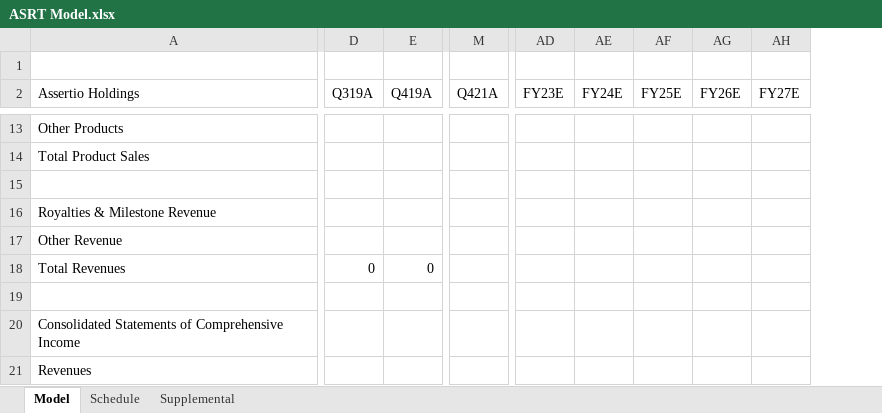
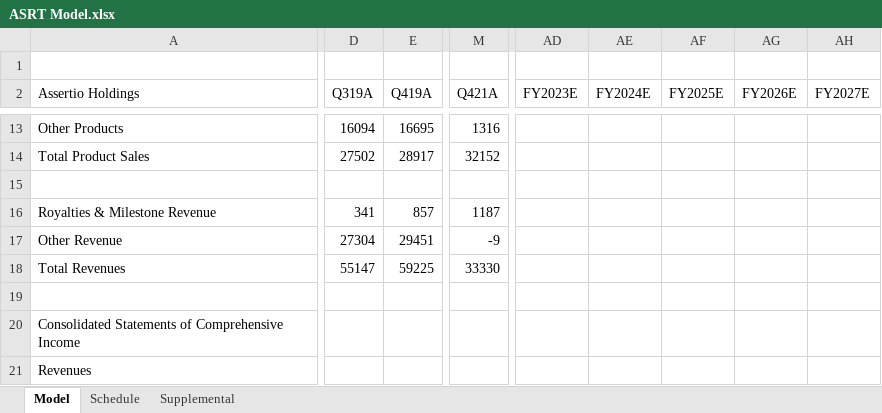
Before and after one commit to evandomingos/ASRT-Assertio-Holdings-, an Excel workbook: ASRT Model.xlsx, sheet Model, drawn as a sheet; only a part is shown, gaps mark what is left out; values as stored, in another font and other column widths than the file's, no cell formats; removed rows and columns are numbered as before the commit, all else as after; the diff covers the shown part only; the diff names each change by its address in the sheet, - before the commit and + after, or states it on an @@ line.

Commit message:
Update ASRT Model.xlsx

```diff
--- a/ASRT Model.xlsx (sheet Model)
+++ b/ASRT Model.xlsx (sheet Model)
-column AD (FY23E), empty
-column AE (FY24E), empty
-column AF (FY25E), empty
-column AG (FY26E), empty
-column AH (FY27E), empty
+column AD (FY2023E), empty
+column AE (FY2024E), empty
+column AF (FY2025E), empty
+column AG (FY2026E), empty
+column AH (FY2027E), empty
-D13 (Q319A): (empty)
+D13 (Q319A): 16094
-E13 (Q419A): (empty)
+E13 (Q419A): 16695
-M13 (Q421A): (empty)
+M13 (Q421A): 1316
-D14 (Q319A): (empty)
+D14 (Q319A): 27502
-E14 (Q419A): (empty)
+E14 (Q419A): 28917
-M14 (Q421A): (empty)
+M14 (Q421A): 32152
-D16 (Q319A): (empty)
+D16 (Q319A): 341
-E16 (Q419A): (empty)
+E16 (Q419A): 857
-M16 (Q421A): (empty)
+M16 (Q421A): 1187
-D17 (Q319A): (empty)
+D17 (Q319A): 27304
-E17 (Q419A): (empty)
+E17 (Q419A): 29451
-M17 (Q421A): (empty)
+M17 (Q421A): -9
-D18 (Q319A): 0
+D18 (Q319A): 55147
-E18 (Q419A): 0
+E18 (Q419A): 59225
-M18 (Q421A): (empty)
+M18 (Q421A): 33330
```
Also changed, not shown: 3 added columns and 95 edited cells elsewhere in this sheet, sheet Schedule, cell formats.
